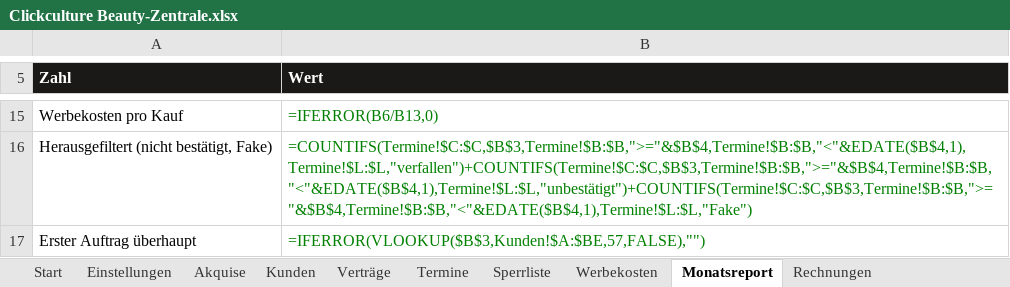
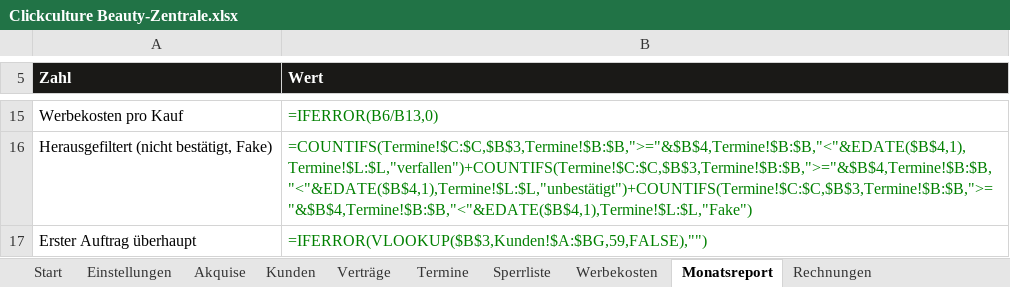
Before and after one commit to raphaelgeil652-lab/business, an Excel workbook: nischen/beauty/zentrale/Clickculture Beauty-Zentrale.xlsx, sheet Monatsreport, drawn as a sheet; only a part is shown, gaps mark what is left out; values as stored, in another font and other column widths than the file's, no borders; formulas without a stored value are shown as written; the diff names each change by its address in the sheet, - before the commit and + after, or states it on an @@ line.

```diff
--- a/nischen/beauty/zentrale/Clickculture Beauty-Zentrale.xlsx (sheet Monatsreport)
+++ b/nischen/beauty/zentrale/Clickculture Beauty-Zentrale.xlsx (sheet Monatsreport)
-B17 (Wert): =IFERROR(VLOOKUP($B$3,Kunden!$A:$BE,57,FALSE),"")
+B17 (Wert): =IFERROR(VLOOKUP($B$3,Kunden!$A:$BG,59,FALSE),"")
```
Also changed, not shown: sheet Kunden, 19 other files.
